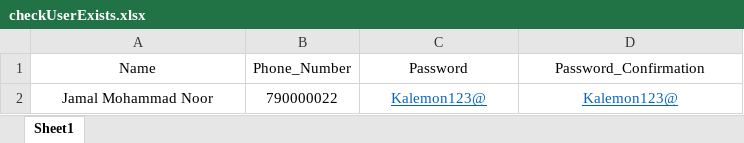
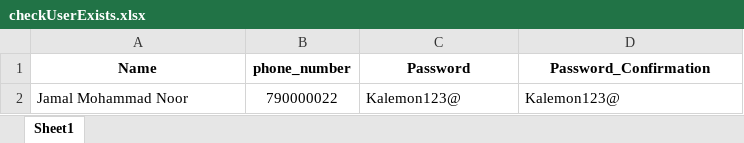
Before and after one commit to mAlfayoumi/Kalemon, an Excel workbook: test_data/checkUserExists.xlsx, sheet Sheet1, drawn as a sheet; values as stored, in another font and other column widths than the file's, no borders; the diff names each change by its address in the sheet, - before the commit and + after, or states it on an @@ line.

```diff
--- a/test_data/checkUserExists.xlsx (sheet Sheet1)
+++ b/test_data/checkUserExists.xlsx (sheet Sheet1)
-A1:D1 bold: off
+A1:D1 bold: on
-B1: Phone_Number
+B1: phone_number
-A2 alignment: center
+A2 alignment: left
@@ C2:D2 underline: on → off, text colour: #0563C1 → black, alignment: center → left @@
```
Also changed, not shown: test_data/isDuplicateName.xlsx, test_data/setNewPassword.xlsx, 29 other files.
